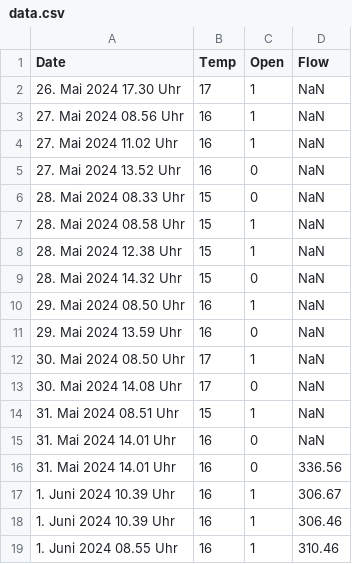
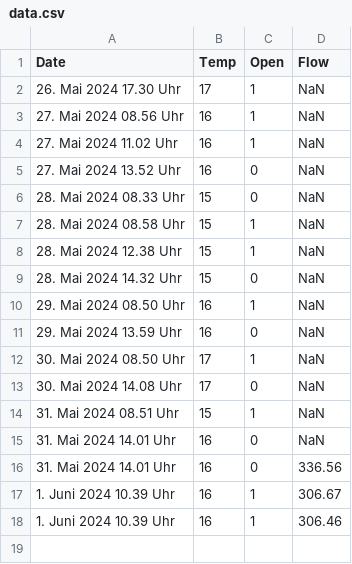
Before and after one commit to RobinSchmid7/letten_temperature, a CSV file: data/data.csv, drawn as a sheet.

Commit message:
Clean

```diff
--- a/data/data.csv
+++ b/data/data.csv
@@ -18,2 +18 @@ Date,Temp,Open,Flow
 1. Juni 2024 10.39 Uhr,16,1,306.46
-1. Juni 2024 08.55 Uhr,16,1,310.46
```
